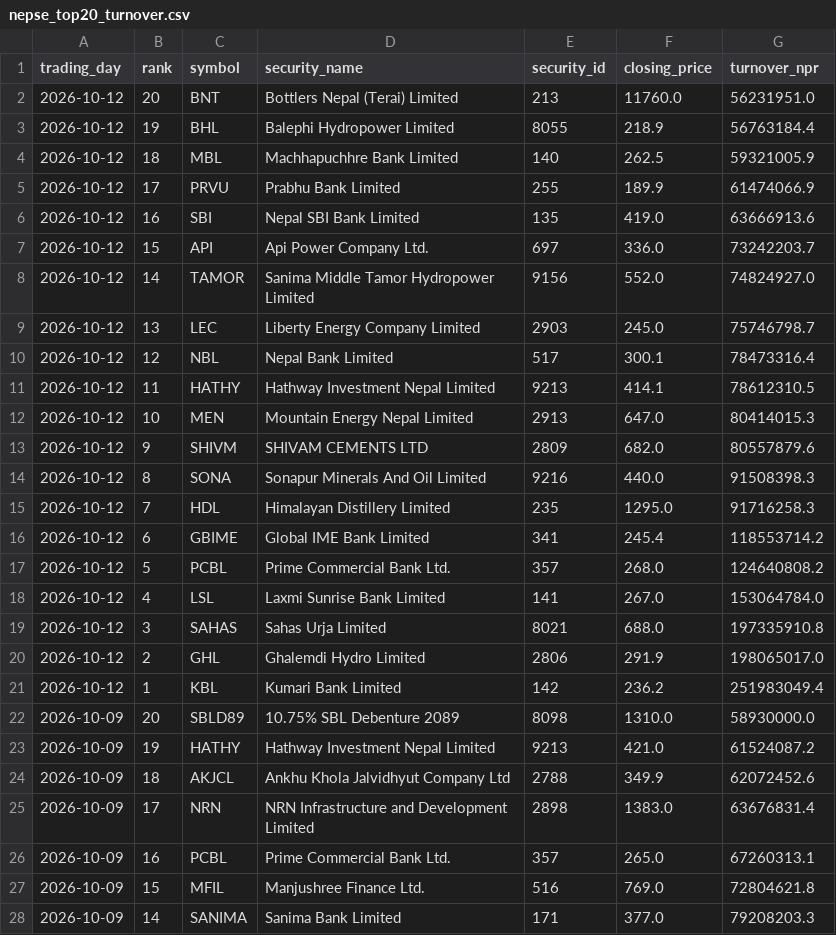
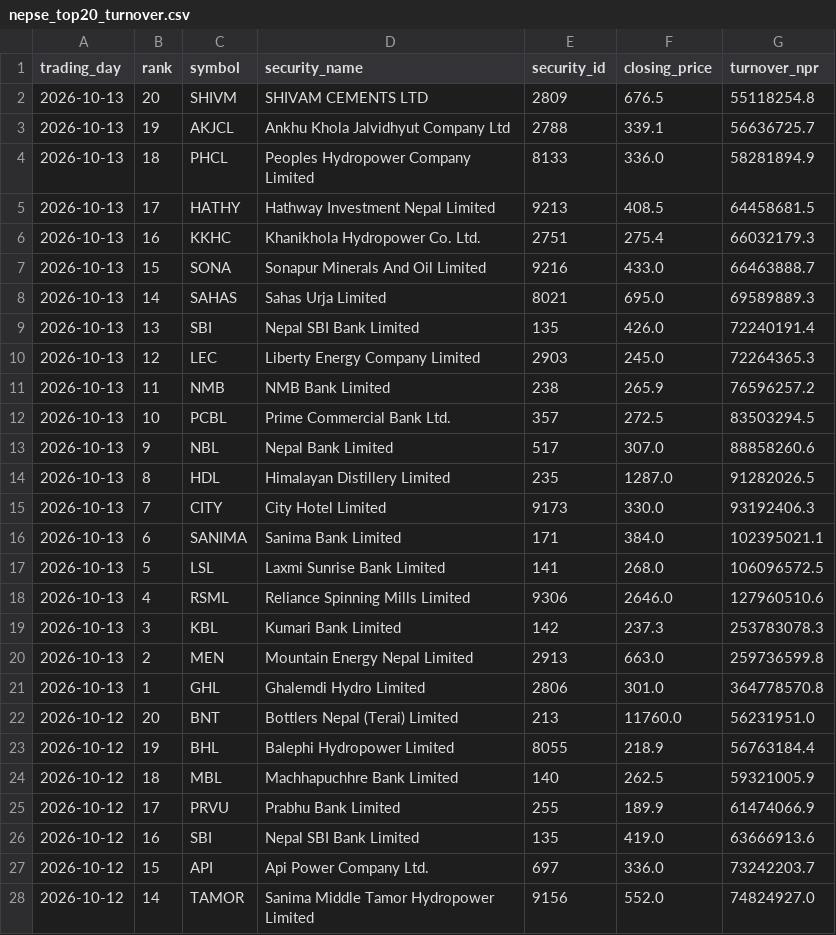
Before and after one commit to h0miez4evr/Nepse_automation, a CSV file: nepse_data/nepse_top20_turnover.csv, drawn as a sheet; only a part is shown; the shorter side is filled out with more unchanged rows.

```diff
--- a/nepse_data/nepse_top20_turnover.csv
+++ b/nepse_data/nepse_top20_turnover.csv
@@ -1,2 +1,22 @@
 trading_day,rank,symbol,security_name,security_id,closing_price,turnover_npr
+2026-10-13,20,SHIVM,SHIVAM CEMENTS LTD,2809,676.5,55118254.8
+2026-10-13,19,AKJCL,Ankhu Khola Jalvidhyut Company Ltd,2788,339.1,56636725.7
+2026-10-13,18,PHCL,Peoples Hydropower Company Limited,8133,336.0,58281894.9
+2026-10-13,17,HATHY,Hathway Investment Nepal Limited,9213,408.5,64458681.5
+2026-10-13,16,KKHC,Khanikhola Hydropower Co. Ltd.,2751,275.4,66032179.3
+2026-10-13,15,SONA,Sonapur Minerals And Oil Limited,9216,433.0,66463888.7
+2026-10-13,14,SAHAS,Sahas Urja Limited,8021,695.0,69589889.3
+2026-10-13,13,SBI,Nepal SBI Bank Limited,135,426.0,72240191.4
+2026-10-13,12,LEC,Liberty Energy Company Limited,2903,245.0,72264365.3
+2026-10-13,11,NMB,NMB Bank Limited,238,265.9,76596257.2
+2026-10-13,10,PCBL,Prime Commercial Bank Ltd.,357,272.5,83503294.5
+2026-10-13,9,NBL,Nepal Bank Limited,517,307.0,88858260.6
+2026-10-13,8,HDL,Himalayan Distillery Limited,235,1287.0,91282026.5
+2026-10-13,7,CITY,City Hotel Limited,9173,330.0,93192406.3
+2026-10-13,6,SANIMA,Sanima Bank Limited,171,384.0,102395021.1
+2026-10-13,5,LSL,Laxmi Sunrise Bank Limited,141,268.0,106096572.5
+2026-10-13,4,RSML,Reliance Spinning Mills Limited,9306,2646.0,127960510.6
+2026-10-13,3,KBL,Kumari Bank Limited,142,237.3,253783078.3
+2026-10-13,2,MEN,Mountain Energy Nepal Limited,2913,663.0,259736599.8
+2026-10-13,1,GHL,Ghalemdi Hydro Limited,2806,301.0,364778570.8
 2026-10-12,20,BNT,Bottlers Nepal (Terai) Limited,213,11760.0,56231951.0
```
Also changed, not shown: nepse_data/nepse_top20_gainers.csv, nepse_data/nepse_top20_relative_strength.csv, 2 other files.
